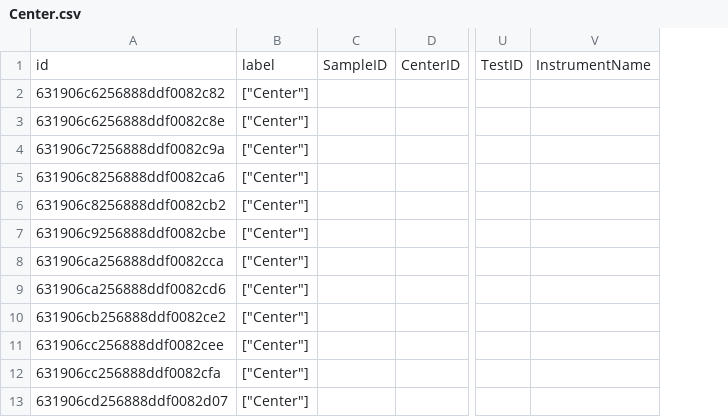
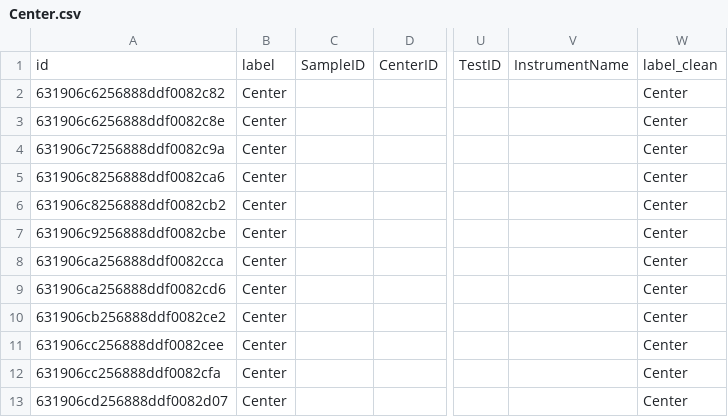
Before and after one commit to PanCakeMan/GraphData, a CSV file: Center.csv, drawn as a sheet; only a part is shown, gaps mark what is left out; removed rows and columns are numbered as before the commit, all else as after; the diff names each change by its address in the sheet, - before the commit and + after, or states it on an @@ line.

```diff
--- a/Center.csv
+++ b/Center.csv
-column B, rows 1-13: label | ["Center"] | ["Center"] | ["Center"] | ["Center"] | ["Center"] | ["Center"] | ["Center"] | ["Center"] | ["Center"] | ["Center"] | ["Center"] | ["Center"]
+column B, rows 1-13: label | Center | Center | Center | Center | Center | Center | Center | Center | Center | Center | Center | Center
+column W, rows 1-13: label_clean | Center | Center | Center | Center | Center | Center | Center | Center | Center | Center | Center | Center
```
Also changed, not shown: Instrument.csv, Modelcard.csv, 4 other files.
